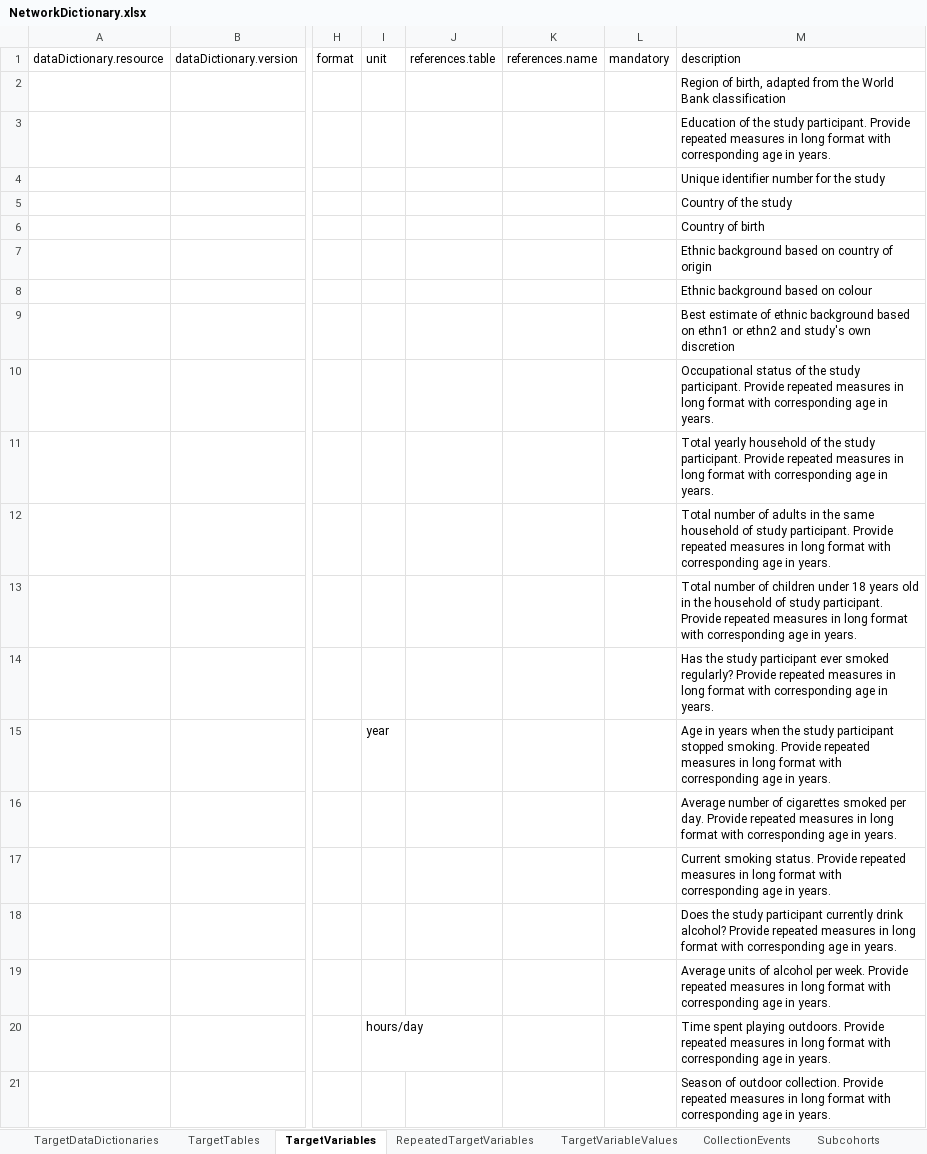
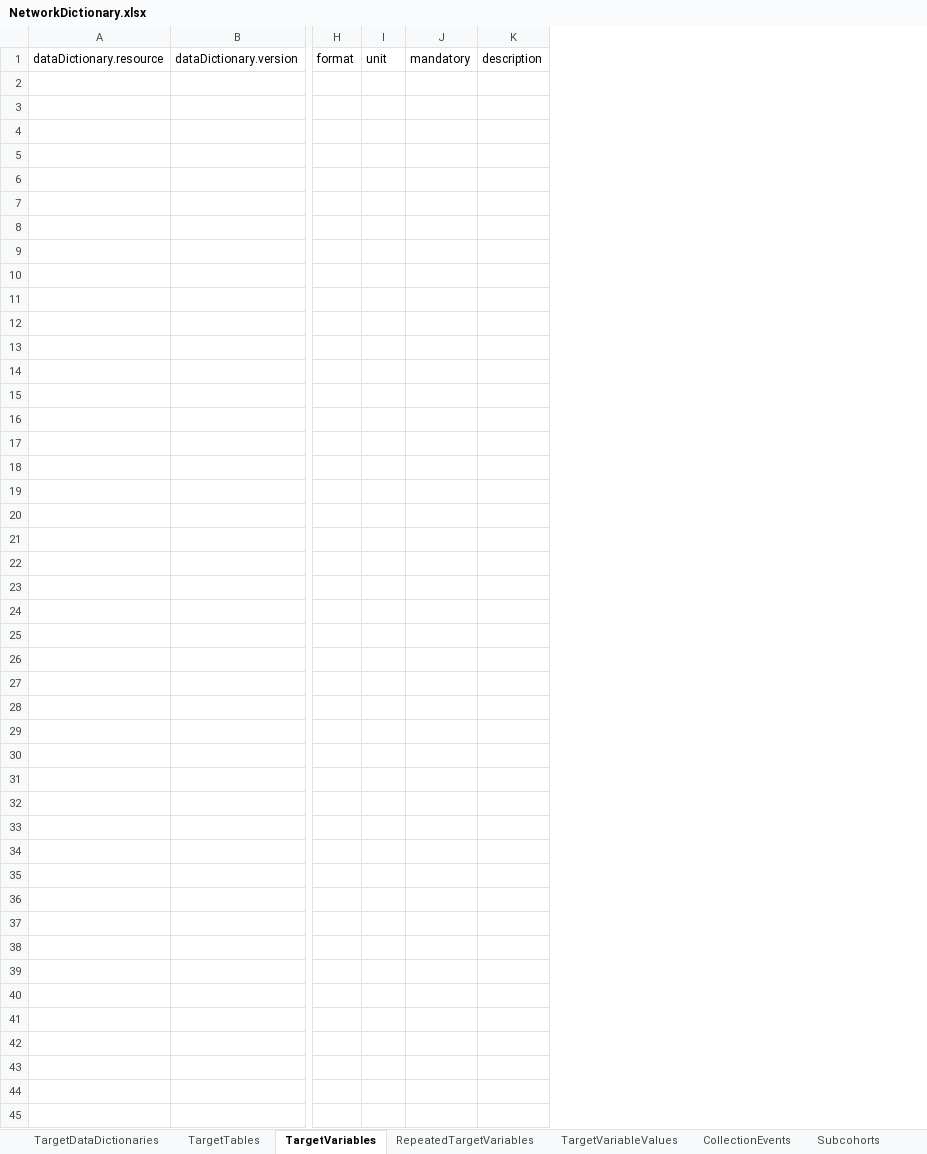
Before and after one commit to molgenis/molgenis-emx2, an Excel workbook: docs/resources/NetworkDictionary.xlsx, sheet TargetVariables, drawn as a sheet; only a part is shown, gaps mark what is left out; values as stored, in another font and other column widths than the file's, no borders; removed rows and columns are numbered as before the commit, all else as after; rows hold the shown columns only; the diff covers the shown part only; the diff names each change by its address in the sheet, - before the commit and + after, or states it on an @@ line.

```diff
--- a/docs/resources/NetworkDictionary.xlsx (sheet TargetVariables)
+++ b/docs/resources/NetworkDictionary.xlsx (sheet TargetVariables)
-column I, row 1: unit
-column J, row 1: references.table
-column K, row 1: references.name
+column I, row 1: unit
-column M, row 1: description
+column K, row 1: description
-row 2:  |  |  |  |  |  |  | Region of birth, adapted from the World Bank classification
-row 3:  |  |  |  |  |  |  | Education of the study participant. Provide repeated measures in long format with corresponding age in years.
-row 4:  |  |  |  |  |  |  | Unique identifier number for the study
-row 5:  |  |  |  |  |  |  | Country of the study
-row 6:  |  |  |  |  |  |  | Country of birth
-row 7:  |  |  |  |  |  |  | Ethnic background based on country of origin
-row 8:  |  |  |  |  |  |  | Ethnic background based on colour
-row 9:  |  |  |  |  |  |  | Best estimate of ethnic background based on ethn1 or ethn2 and study's own discretion
-row 10:  |  |  |  |  |  |  | Occupational status of the study participant. Provide repeated measures in long format with corresponding age in years.
-row 11:  |  |  |  |  |  |  | Total yearly household of the study participant. Provide repeated measures in long format with corresponding age in years.
-row 12:  |  |  |  |  |  |  | Total number of adults in the same household of study participant. Provide repeated measures in long format with corresponding age in years.
-row 13:  |  |  |  |  |  |  | Total number of children under 18 years old in the household of study participant. Provide repeated measures in long format with corresponding age in years.
-row 14:  |  |  |  |  |  |  | Has the study participant ever smoked regularly? Provide repeated measures in long format with corresponding age in years.
-row 15:  |  |  | year |  |  |  | Age in years when the study participant stopped smoking. Provide repeated measures in long format with corresponding age in years.
-row 16:  |  |  |  |  |  |  | Average number of cigarettes smoked per day. Provide repeated measures in long format with corresponding age in years.
-row 17:  |  |  |  |  |  |  | Current smoking status. Provide repeated measures in long format with corresponding age in years.
-row 18:  |  |  |  |  |  |  | Does the study participant currently drink alcohol? Provide repeated measures in long format with corresponding age in years.
-row 19:  |  |  |  |  |  |  | Average units of alcohol per week. Provide repeated measures in long format with corresponding age in years.
-row 20:  |  |  | hours/day |  |  |  | Time spent playing outdoors. Provide repeated measures in long format with corresponding age in years.
-row 21:  |  |  |  |  |  |  | Season of outdoor collection. Provide repeated measures in long format with corresponding age in years.
```
Also changed, not shown: 64 removed rows elsewhere in this sheet, sheet TargetTables, docs/resources/NetworkDictionary_testCDM.xlsx, 2 other files.
